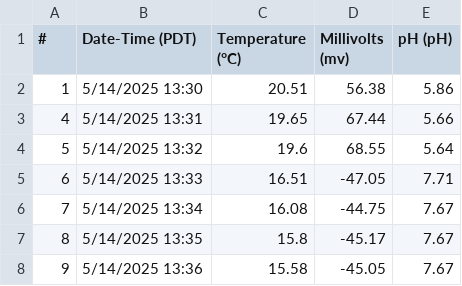
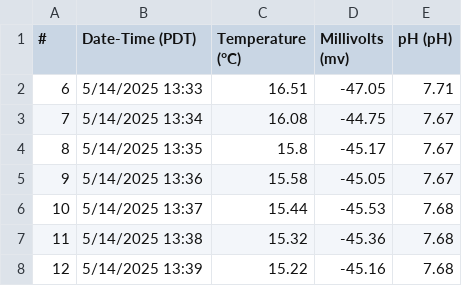
Before and after one commit to GSTsalmon/Cowichan2025DataRepo, a CSV file: pHSaysell's2025.csv, drawn as a sheet; only a part is shown; the shorter side is filled out with more unchanged rows.

Commit message:
Add files via upload

```diff
--- a/pHSaysell's2025.csv
+++ b/pHSaysell's2025.csv
@@ -1,5 +1,2 @@
 #,Date-Time (PDT),Temperature   (°C),Millivolts   (mv),pH   (pH)
-1,5/14/2025 13:30,20.51,56.38,5.86
-4,5/14/2025 13:31,19.65,67.44,5.66
-5,5/14/2025 13:32,19.6,68.55,5.64
 6,5/14/2025 13:33,16.51,-47.05,7.71
```
